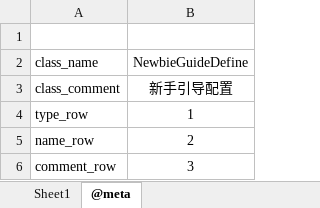
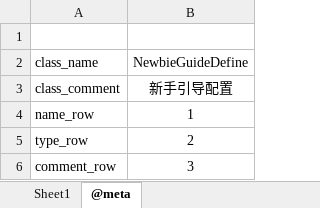
Before and after one commit to qi7chen/tabugen, an Excel workbook: examples/datasheet/新手任务.xlsx, sheet @meta, drawn as a sheet; values as stored, in another font and other column widths than the file's, no borders; removed rows and columns are numbered as before the commit, all else as after; the diff names each change by its address in the sheet, - before the commit and + after, or states it on an @@ line.

```diff
--- a/examples/datasheet/新手任务.xlsx (sheet @meta)
+++ b/examples/datasheet/新手任务.xlsx (sheet @meta)
-row 4: type_row | 1
-B4: 2
+B4: 1
+row 5: type_row | 2
```
Also changed, not shown: sheet Sheet1, examples/datasheet/全局变量表.xlsx, examples/datasheet/兵种.xlsx, 1 other file.
